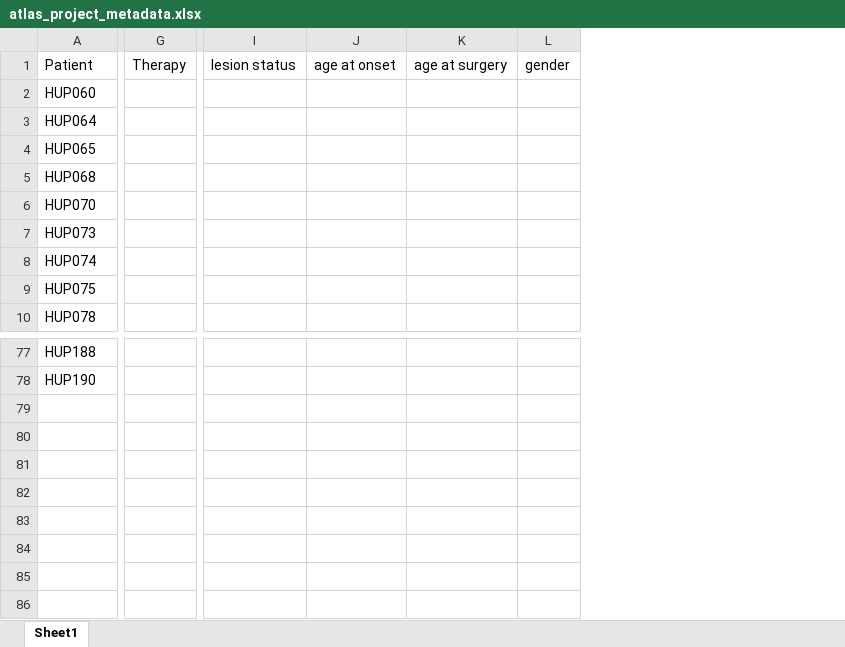
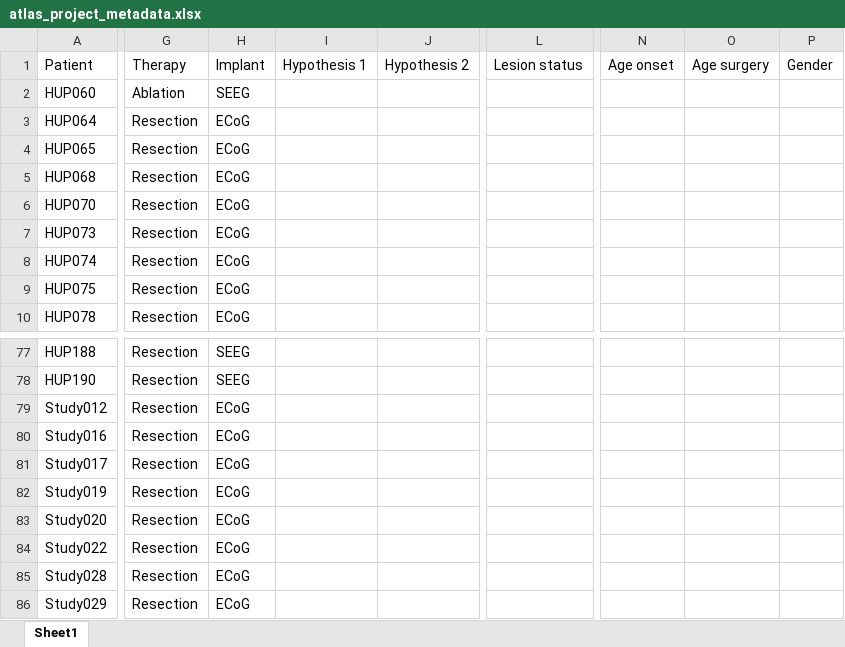
Before and after one commit to jbernabei/iEEG_atlas_old, an Excel workbook: data/atlas_project_metadata.xlsx, sheet Sheet1, drawn as a sheet; only a part is shown, gaps mark what is left out; values as stored, in another font and other column widths than the file's, no borders; removed rows and columns are numbered as before the commit, all else as after; rows hold the shown columns only; the diff covers the shown part only; the diff names each change by its address in the sheet, - before the commit and + after, or states it on an @@ line.

Commit message:
added new data

```diff
--- a/data/atlas_project_metadata.xlsx (sheet Sheet1)
+++ b/data/atlas_project_metadata.xlsx (sheet Sheet1)
-column G, row 1: Therapy
+column G, rows 1-10: Therapy | Ablation | Resection | Resection | Resection | Resection | Resection | Resection | Resection | Resection; rows 77-78: Resection | Resection
+column H, rows 1-10: Implant | SEEG | ECoG | ECoG | ECoG | ECoG | ECoG | ECoG | ECoG | ECoG; rows 77-78: SEEG | SEEG
+column I, row 1: Hypothesis 1
+column J, row 1: Hypothesis 2
-column I, row 1: lesion status
-column J, row 1: age at onset
-column K, row 1: age at surgery
-column L, row 1: gender
+column L, row 1: Lesion status
+column N, row 1: Age onset
+column O, row 1: Age surgery
+column P, row 1: Gender
+row 79: Study012 | Resection | ECoG
+row 80: Study016 | Resection | ECoG
+row 81: Study017 | Resection | ECoG
+row 82: Study019 | Resection | ECoG
+row 83: Study020 | Resection | ECoG
+row 84: Study022 | Resection | ECoG
+row 85: Study028 | Resection | ECoG
+row 86: Study029 | Resection | ECoG
```
Also changed, not shown: 1 added column elsewhere in this sheet, 23 other files.
